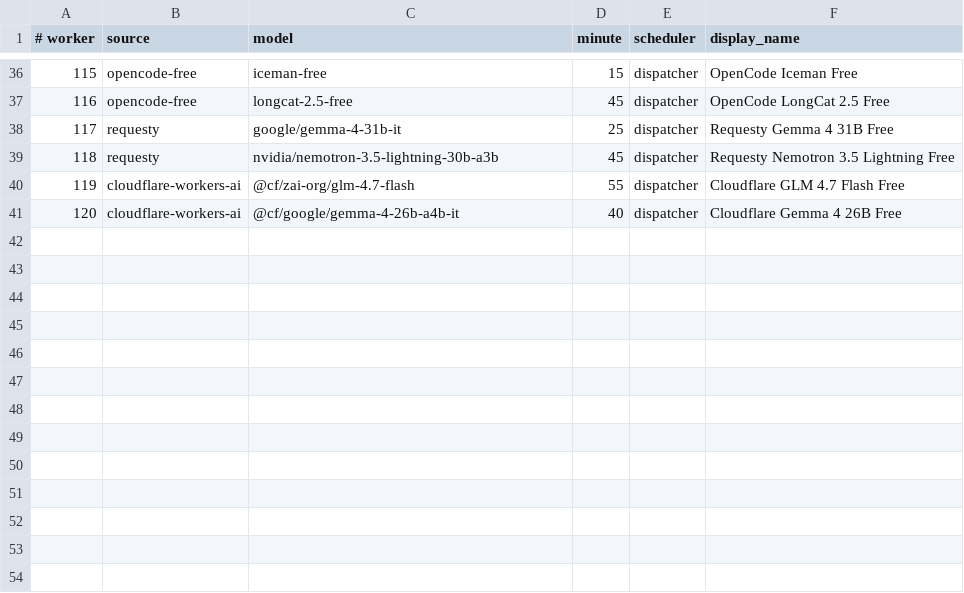
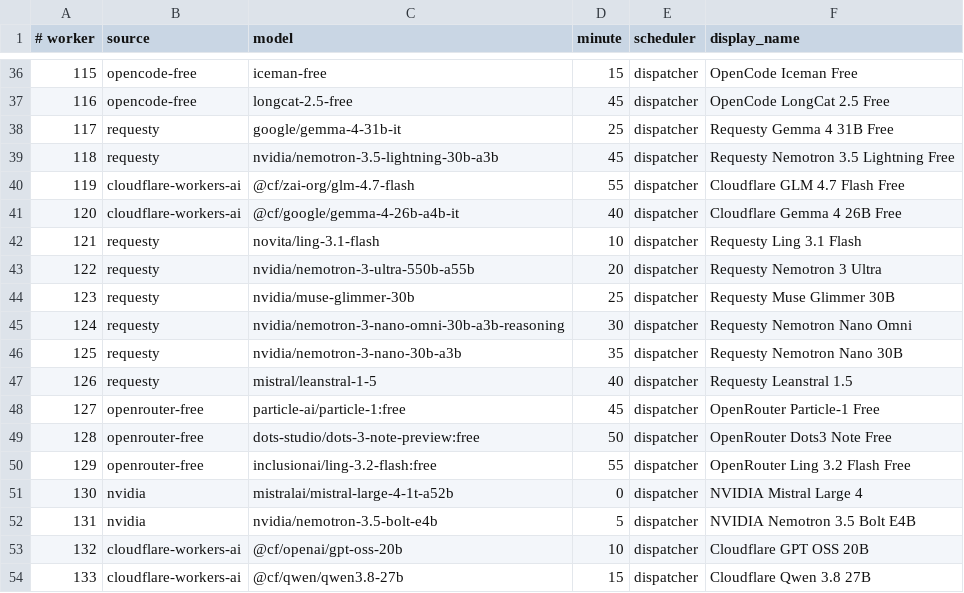
Before and after one commit to JoshCLWren/comic-pile, a TSV file: .github/free-model-factories.tsv, drawn as a sheet; only a part is shown, gaps mark what is left out; the diff names each change by its address in the sheet, - before the commit and + after, or states it on an @@ line.

Commit message:
factory: expand verified free provider model roster

```diff
--- a/.github/free-model-factories.tsv
+++ b/.github/free-model-factories.tsv
+row 42: 121 | requesty | novita/ling-3.1-flash | 10 | dispatcher | Requesty Ling 3.1 Flash
+row 43: 122 | requesty | nvidia/nemotron-3-ultra-550b-a55b | 20 | dispatcher | Requesty Nemotron 3 Ultra
+row 44: 123 | requesty | nvidia/muse-glimmer-30b | 25 | dispatcher | Requesty Muse Glimmer 30B
+row 45: 124 | requesty | nvidia/nemotron-3-nano-omni-30b-a3b-reasoning | 30 | dispatcher | Requesty Nemotron Nano Omni
+row 46: 125 | requesty | nvidia/nemotron-3-nano-30b-a3b | 35 | dispatcher | Requesty Nemotron Nano 30B
+row 47: 126 | requesty | mistral/leanstral-1-5 | 40 | dispatcher | Requesty Leanstral 1.5
+row 48: 127 | openrouter-free | particle-ai/particle-1:free | 45 | dispatcher | OpenRouter Particle-1 Free
+row 49: 128 | openrouter-free | dots-studio/dots-3-note-preview:free | 50 | dispatcher | OpenRouter Dots3 Note Free
+row 50: 129 | openrouter-free | inclusionai/ling-3.2-flash:free | 55 | dispatcher | OpenRouter Ling 3.2 Flash Free
+row 51: 130 | nvidia | mistralai/mistral-large-4-1t-a52b | 0 | dispatcher | NVIDIA Mistral Large 4
+row 52: 131 | nvidia | nvidia/nemotron-3.5-bolt-e4b | 5 | dispatcher | NVIDIA Nemotron 3.5 Bolt E4B
+row 53: 132 | cloudflare-workers-ai | @cf/openai/gpt-oss-20b | 10 | dispatcher | Cloudflare GPT OSS 20B
+row 54: 133 | cloudflare-workers-ai | @cf/qwen/qwen3.8-27b | 15 | dispatcher | Cloudflare Qwen 3.8 27B
```
